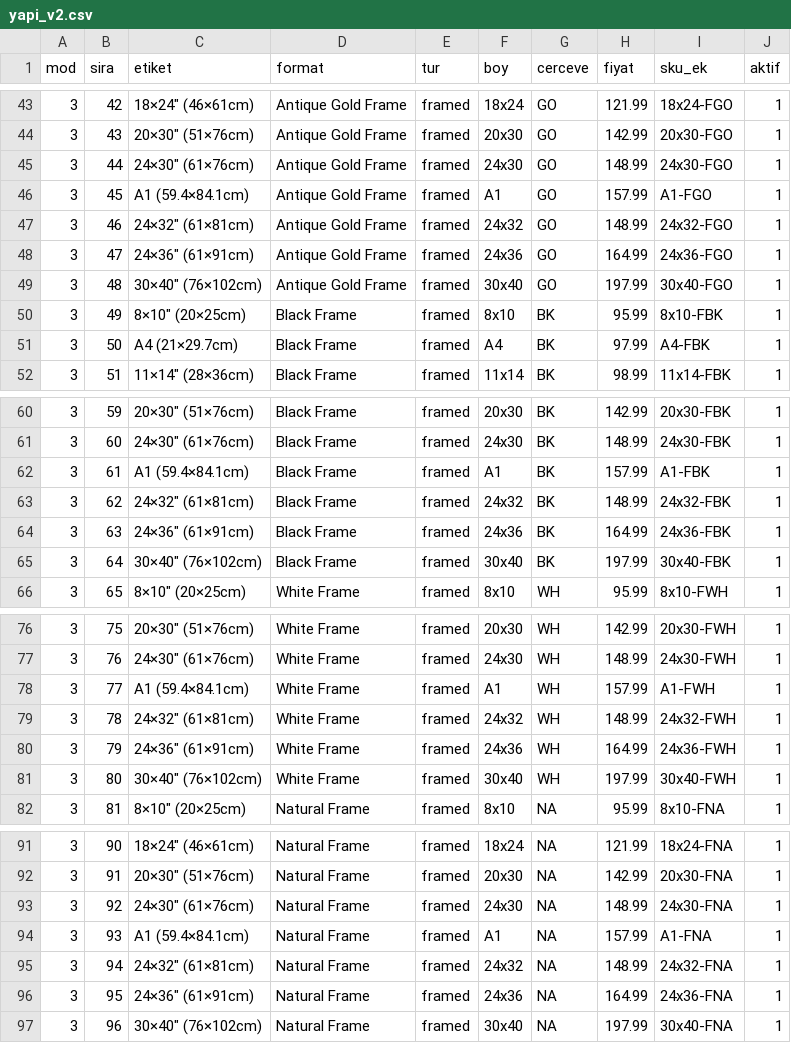
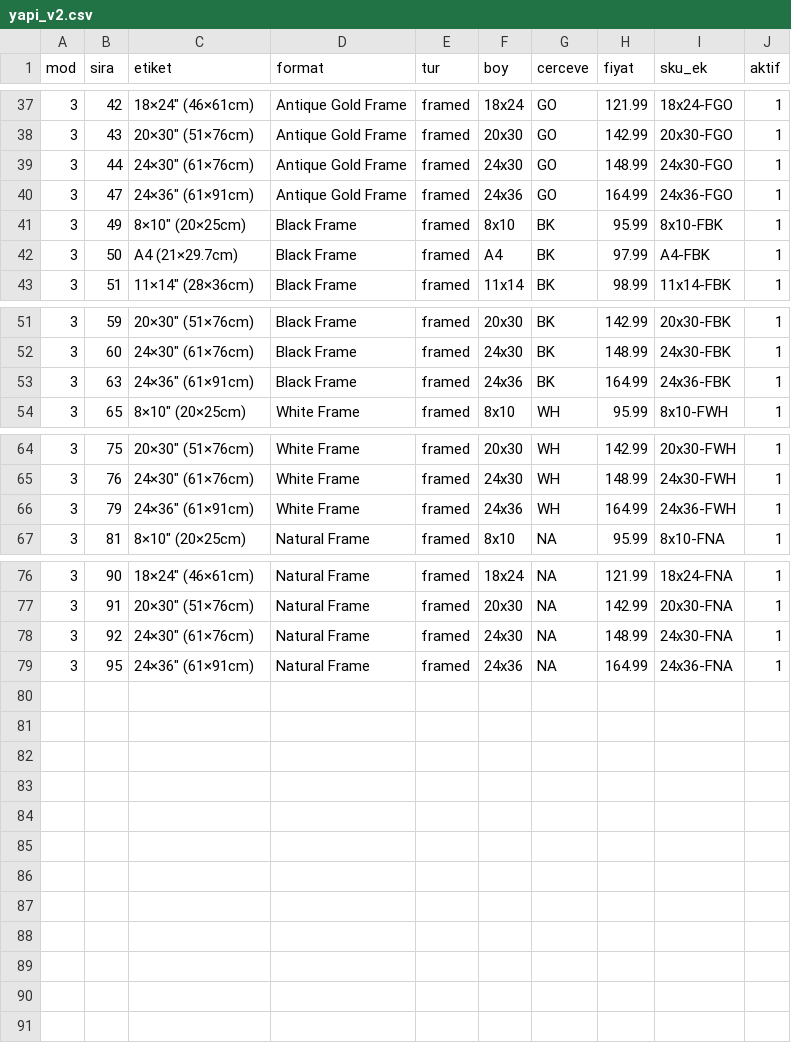
Before and after one commit to caliserdar-maker/astrolove-ops, a CSV file: data/pod/yapi_v2.csv, drawn as a sheet; only a part is shown, gaps mark what is left out; the diff covers the shown part only; the diff names each change by its address in the sheet, - before the commit and + after, or states it on an @@ line.

```diff
--- a/data/pod/yapi_v2.csv
+++ b/data/pod/yapi_v2.csv
-row 46: 3 | 45 | A1 (59.4×84.1cm) | Antique Gold Frame | framed | A1 | GO | 157.99 | A1-FGO | 1
-row 47: 3 | 46 | 24×32″ (61×81cm) | Antique Gold Frame | framed | 24x32 | GO | 148.99 | 24x32-FGO | 1
-row 49: 3 | 48 | 30×40″ (76×102cm) | Antique Gold Frame | framed | 30x40 | GO | 197.99 | 30x40-FGO | 1
-row 62: 3 | 61 | A1 (59.4×84.1cm) | Black Frame | framed | A1 | BK | 157.99 | A1-FBK | 1
-row 63: 3 | 62 | 24×32″ (61×81cm) | Black Frame | framed | 24x32 | BK | 148.99 | 24x32-FBK | 1
-row 65: 3 | 64 | 30×40″ (76×102cm) | Black Frame | framed | 30x40 | BK | 197.99 | 30x40-FBK | 1
-row 78: 3 | 77 | A1 (59.4×84.1cm) | White Frame | framed | A1 | WH | 157.99 | A1-FWH | 1
-row 79: 3 | 78 | 24×32″ (61×81cm) | White Frame | framed | 24x32 | WH | 148.99 | 24x32-FWH | 1
-row 81: 3 | 80 | 30×40″ (76×102cm) | White Frame | framed | 30x40 | WH | 197.99 | 30x40-FWH | 1
-row 94: 3 | 93 | A1 (59.4×84.1cm) | Natural Frame | framed | A1 | NA | 157.99 | A1-FNA | 1
-row 95: 3 | 94 | 24×32″ (61×81cm) | Natural Frame | framed | 24x32 | NA | 148.99 | 24x32-FNA | 1
-row 97: 3 | 96 | 30×40″ (76×102cm) | Natural Frame | framed | 30x40 | NA | 197.99 | 30x40-FNA | 1
```
Also changed, not shown: 6 removed rows elsewhere in this file, 4 other files.
